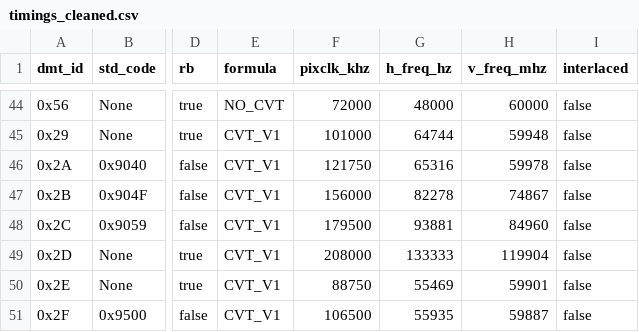
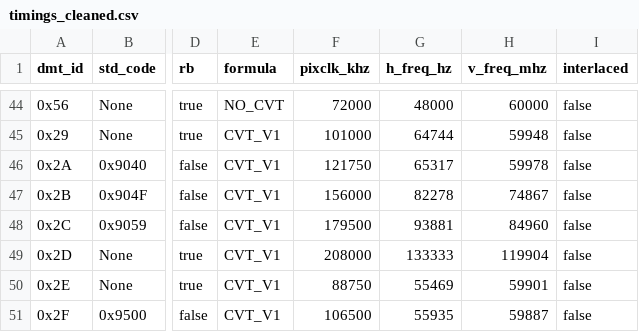
Before and after one commit to SzilvasiPeter/edid-info, a CSV file: data/dmt/timings_cleaned.csv, drawn as a sheet; only a part is shown, gaps mark what is left out; the diff names each change by its address in the sheet, - before the commit and + after, or states it on an @@ line.

```diff
--- a/data/dmt/timings_cleaned.csv
+++ b/data/dmt/timings_cleaned.csv
-G46 (h_freq_hz): 65316
+G46 (h_freq_hz): 65317
```
Also changed, not shown: 1 other file.
